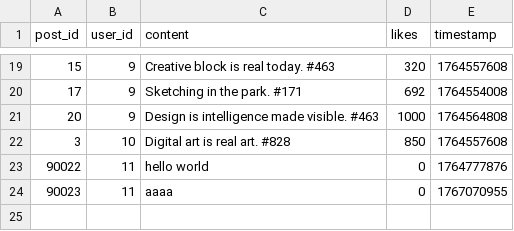
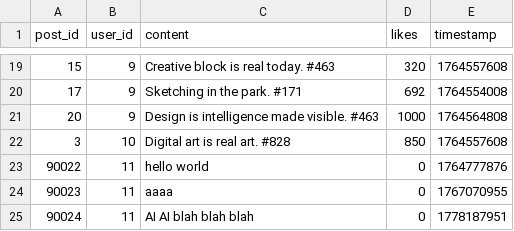
Before and after one commit to komochristian/ConnectU, a CSV file: posts.csv, drawn as a sheet; only a part is shown, gaps mark what is left out.

```diff
--- a/posts.csv
+++ b/posts.csv
@@ -24 +24,2 @@ post_id,user_id,content,likes,timestamp
 90023,11,aaaa,0,1767070955
+90024,11,AI AI blah blah blah,0,1778187951
```
Also changed, not shown: 2 other files.
